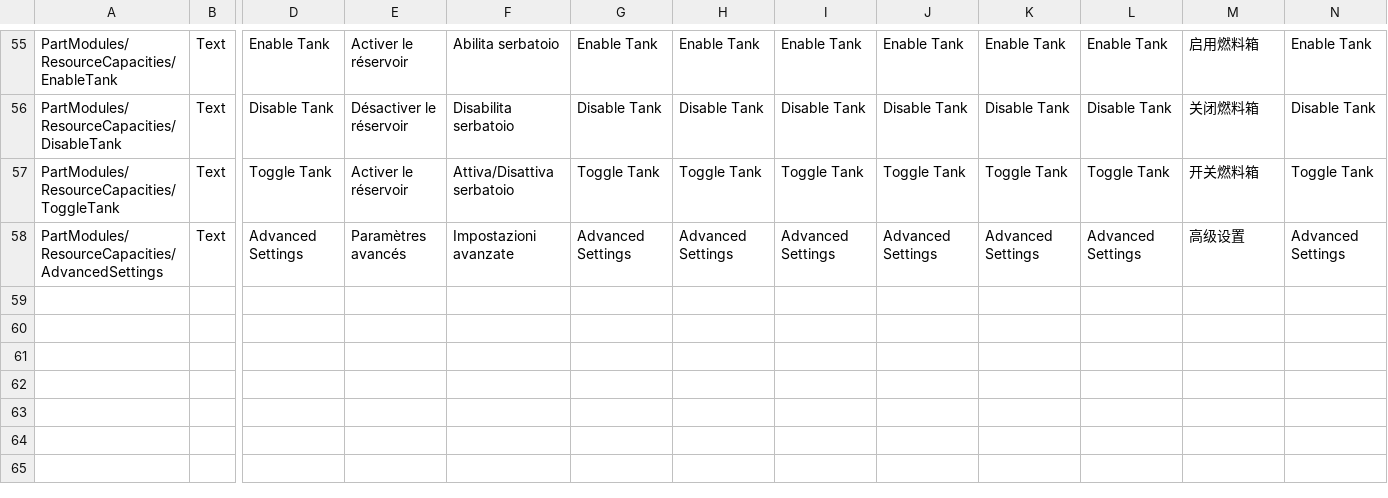
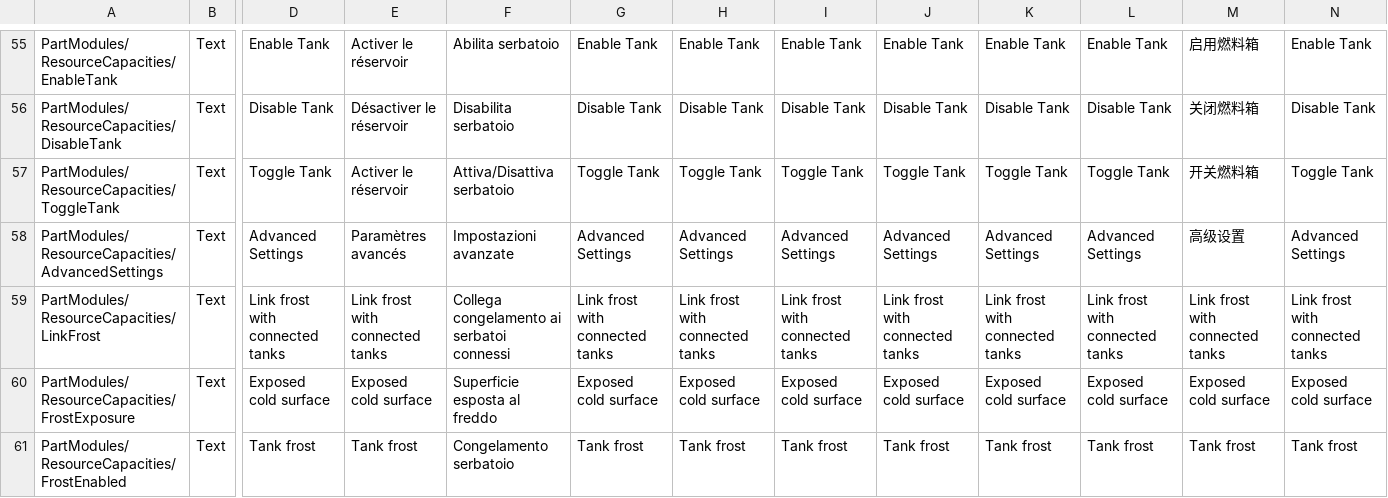
Before and after one commit to KSP2Redux/Content, a CSV file: localizations/partmodules_loc.csv, drawn as a sheet; only a part is shown, gaps mark what is left out; rows hold the shown columns only; the diff names each change by its address in the sheet, - before the commit and + after, or states it on an @@ line.

Commit message:
Update localizations 2026-09-21 [skip ci]

```diff
--- a/localizations/partmodules_loc.csv
+++ b/localizations/partmodules_loc.csv
+row 59: PartModules/ResourceCapacities/LinkFrost | Text | Link frost with connected tanks | Link frost with connected tanks | Collega congelamento ai serbatoi connessi | Link frost with connected tanks | Link frost with connected tanks | Link frost with connected tanks | Link frost with connected tanks | Link frost with connected tanks | Link frost with connected tanks | Link frost with connected tanks | Link frost with connected tanks
+row 60: PartModules/ResourceCapacities/FrostExposure | Text | Exposed cold surface | Exposed cold surface | Superficie esposta al freddo | Exposed cold surface | Exposed cold surface | Exposed cold surface | Exposed cold surface | Exposed cold surface | Exposed cold surface | Exposed cold surface | Exposed cold surface
+row 61: PartModules/ResourceCapacities/FrostEnabled | Text | Tank frost | Tank frost | Congelamento serbatoio | Tank frost | Tank frost | Tank frost | Tank frost | Tank frost | Tank frost | Tank frost | Tank frost
```
Also changed, not shown: localizations/notifications_loc.csv, localizations/ui_vab_loc.csv, 2 other files.
